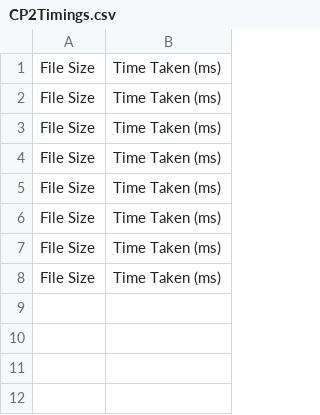
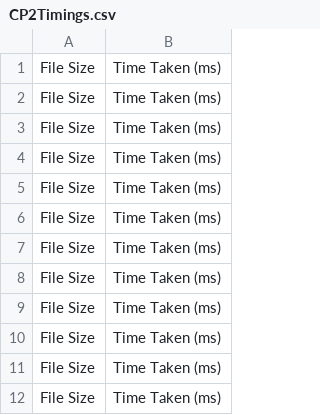
Before and after one commit to yinjisheng311/Xfer, a CSV file: CP2Timings.csv, drawn as a sheet; the diff names each change by its address in the sheet, - before the commit and + after, or states it on an @@ line.

```diff
--- a/CP2Timings.csv
+++ b/CP2Timings.csv
+row 9: File Size | Time Taken (ms)
+row 10: File Size | Time Taken (ms)
+row 11: File Size | Time Taken (ms)
+row 12: File Size | Time Taken (ms)
```
Also changed, not shown: 20 other files.
